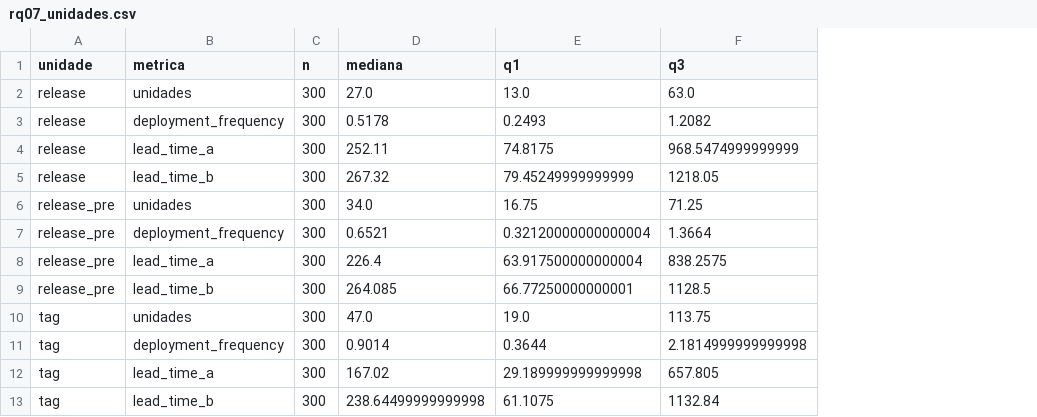
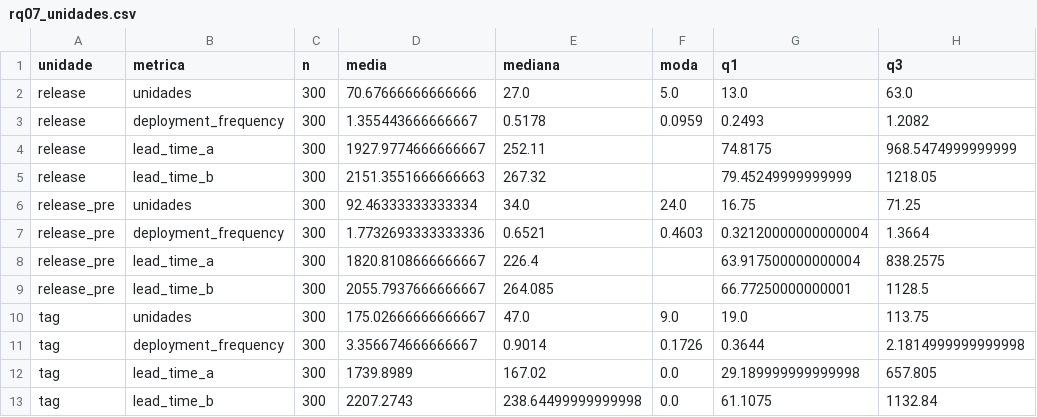
Before and after one commit to Gmbferreira/Mineracao-Metricas-DORA, a CSV file: analises/resultados/rq07_unidades.csv, drawn as a sheet; only a part is shown; the diff names each change by its address in the sheet, - before the commit and + after, or states it on an @@ line.

Commit message:
chore: #17 #18 atualiza os resultados

```diff
--- a/analises/resultados/rq07_unidades.csv
+++ b/analises/resultados/rq07_unidades.csv
+column D (media), rows 2-13: 70.67666666666666 | 1.355443666666667 | 1927.9774666666667 | 2151.3551666666663 | 92.46333333333334 | 1.7732693333333336 | 1820.8108666666667 | 2055.7937666666667 | 175.02666666666667 | 3.356674666666667 | 1739.8989 | 2207.2743
+column F (moda), rows 2-13: 5.0 | 0.0959 |  |  | 24.0 | 0.4603 |  |  | 9.0 | 0.1726 | 0.0 | 0.0
```
Also changed, not shown: analises/resultados/rq07_distribuicao.csv, analises/resultados/rq08_resumo.csv, 4 other files.
